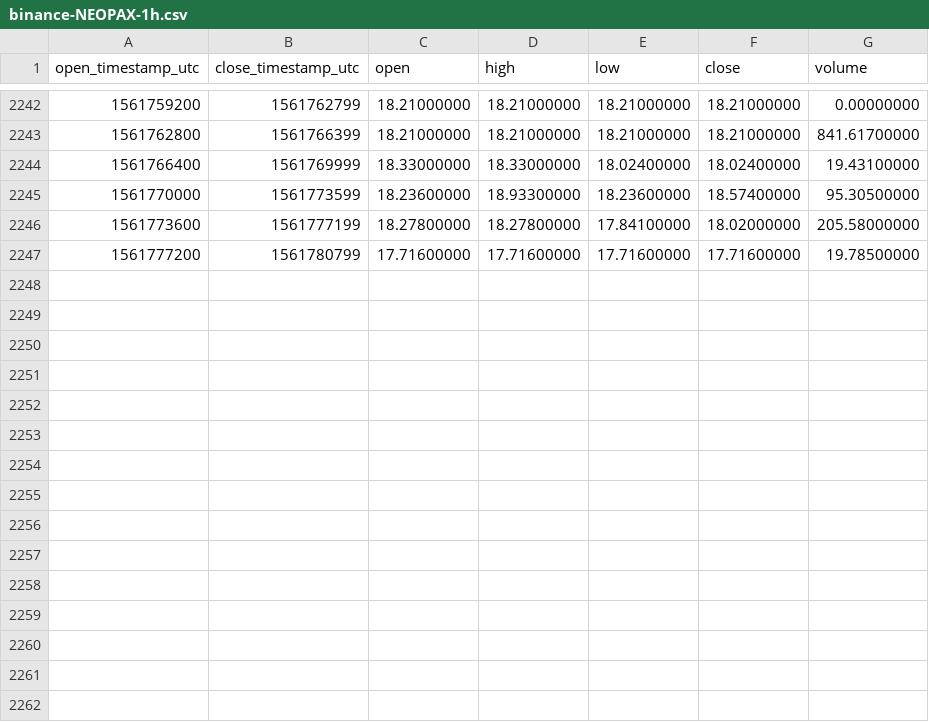
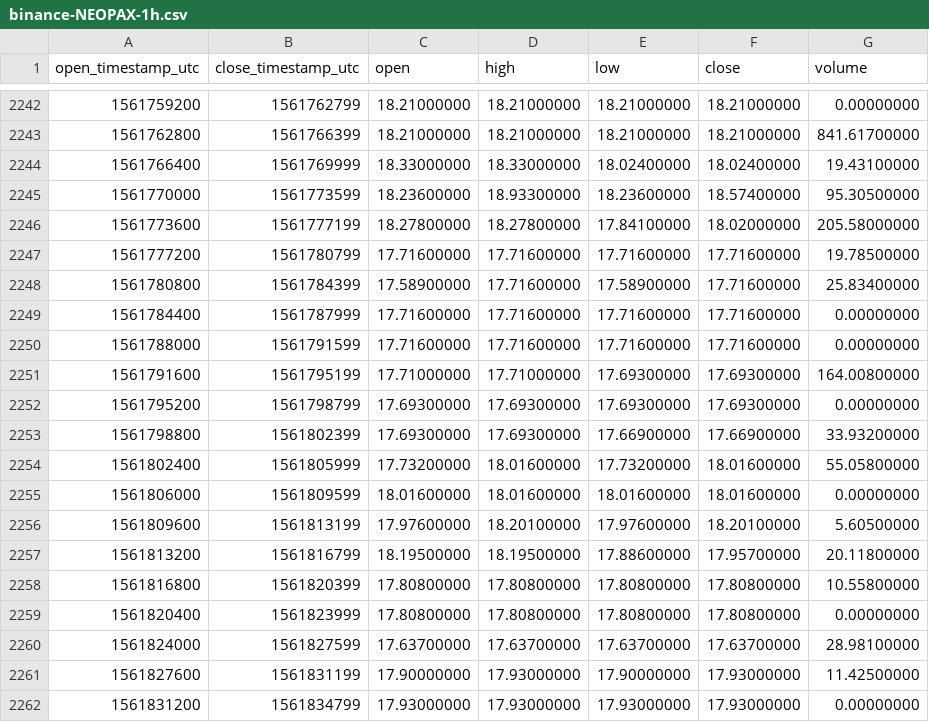
Before and after one commit to cryptobigbro/binance-NEOPAX, a CSV file: binance-NEOPAX-1h.csv, drawn as a sheet; only a part is shown, gaps mark what is left out; the diff names each change by its address in the sheet, - before the commit and + after, or states it on an @@ line.

Commit message:
Update OHLCV data.

```diff
--- a/binance-NEOPAX-1h.csv
+++ b/binance-NEOPAX-1h.csv
+row 2248: 1561780800 | 1561784399 | 17.58900000 | 17.71600000 | 17.58900000 | 17.71600000 | 25.83400000
+row 2249: 1561784400 | 1561787999 | 17.71600000 | 17.71600000 | 17.71600000 | 17.71600000 | 0.00000000
+row 2250: 1561788000 | 1561791599 | 17.71600000 | 17.71600000 | 17.71600000 | 17.71600000 | 0.00000000
+row 2251: 1561791600 | 1561795199 | 17.71000000 | 17.71000000 | 17.69300000 | 17.69300000 | 164.00800000
+row 2252: 1561795200 | 1561798799 | 17.69300000 | 17.69300000 | 17.69300000 | 17.69300000 | 0.00000000
+row 2253: 1561798800 | 1561802399 | 17.69300000 | 17.69300000 | 17.66900000 | 17.66900000 | 33.93200000
+row 2254: 1561802400 | 1561805999 | 17.73200000 | 18.01600000 | 17.73200000 | 18.01600000 | 55.05800000
+row 2255: 1561806000 | 1561809599 | 18.01600000 | 18.01600000 | 18.01600000 | 18.01600000 | 0.00000000
+row 2256: 1561809600 | 1561813199 | 17.97600000 | 18.20100000 | 17.97600000 | 18.20100000 | 5.60500000
+row 2257: 1561813200 | 1561816799 | 18.19500000 | 18.19500000 | 17.88600000 | 17.95700000 | 20.11800000
+row 2258: 1561816800 | 1561820399 | 17.80800000 | 17.80800000 | 17.80800000 | 17.80800000 | 10.55800000
+row 2259: 1561820400 | 1561823999 | 17.80800000 | 17.80800000 | 17.80800000 | 17.80800000 | 0.00000000
+row 2260: 1561824000 | 1561827599 | 17.63700000 | 17.63700000 | 17.63700000 | 17.63700000 | 28.98100000
+row 2261: 1561827600 | 1561831199 | 17.90000000 | 17.93000000 | 17.90000000 | 17.93000000 | 11.42500000
+row 2262: 1561831200 | 1561834799 | 17.93000000 | 17.93000000 | 17.93000000 | 17.93000000 | 0.00000000
```
